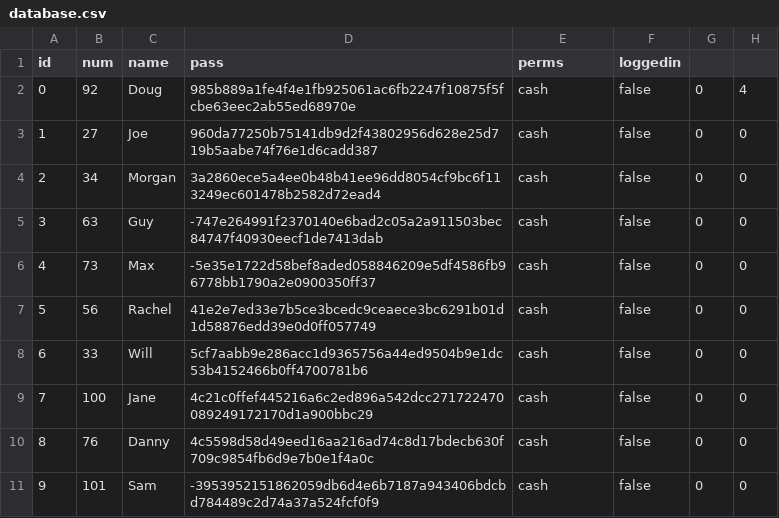
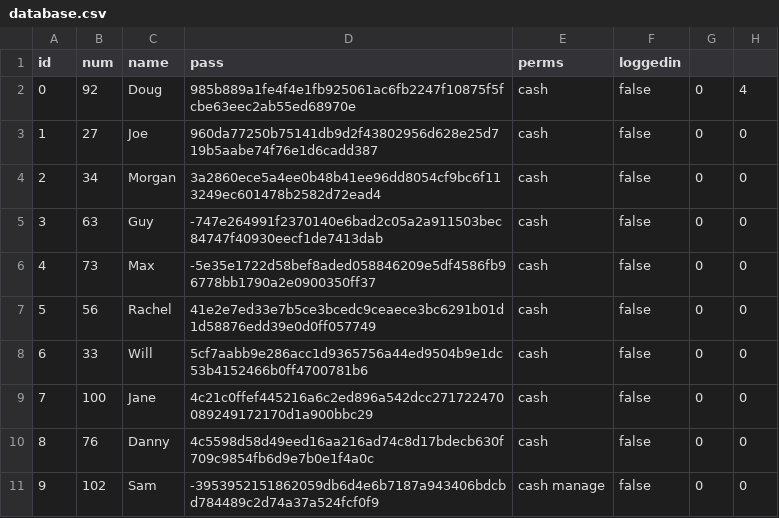
Before and after one commit to Koalafant/esof-ga-1, a CSV file: database.csv, drawn as a sheet.

```diff
--- a/database.csv
+++ b/database.csv
@@ -10,2 +10,2 @@ id,num,name,pass,perms,loggedin
 8,76,Danny,4c5598d58d49eed16aa216ad74c8d17bdecb630f709c9854fb6d9e7b0e1f4a0c,cash,false,0,0,
-9,101,Sam,-3953952151862059db6d4e6b7187a943406bdcbd784489c2d74a37a524fcf0f9,cash,false,0,0,
+9,102,Sam,-3953952151862059db6d4e6b7187a943406bdcbd784489c2d74a37a524fcf0f9,cash manage,false,0,0,
```
Also changed, not shown: 3 other files.
